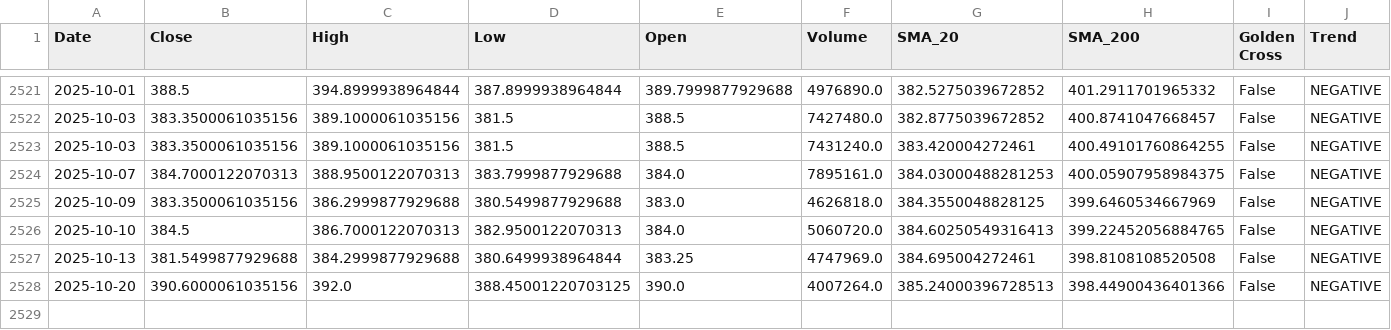
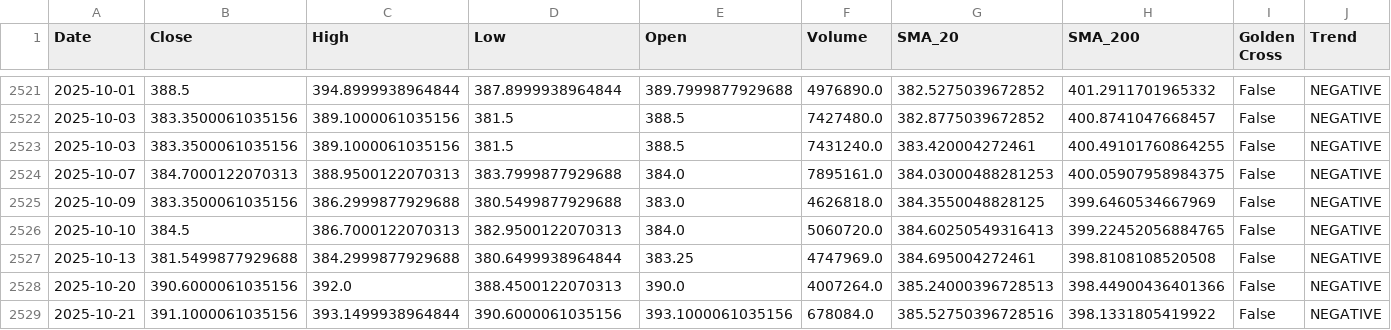
Before and after one commit to sohamdeshpande/nifty-analysis, a CSV file: data/COALINDIA.NS.csv, drawn as a sheet; only a part is shown, gaps mark what is left out; rows hold the shown columns only; the diff names each change by its address in the sheet, - before the commit and + after, or states it on an @@ line.

```diff
--- a/data/COALINDIA.NS.csv
+++ b/data/COALINDIA.NS.csv
-D2528 (Low): 388.45001220703125
+D2528 (Low): 388.4500122070313
+row 2529: 2025-10-21 | 391.1000061035156 | 393.1499938964844 | 390.6000061035156 | 393.1000061035156 | 678084.0 | 385.52750396728516 | 398.1331805419922 | False | NEGATIVE
```
Also changed, not shown: data/BEL.NS.csv, data/HDFCLIFE.NS.csv, 47 other files.
